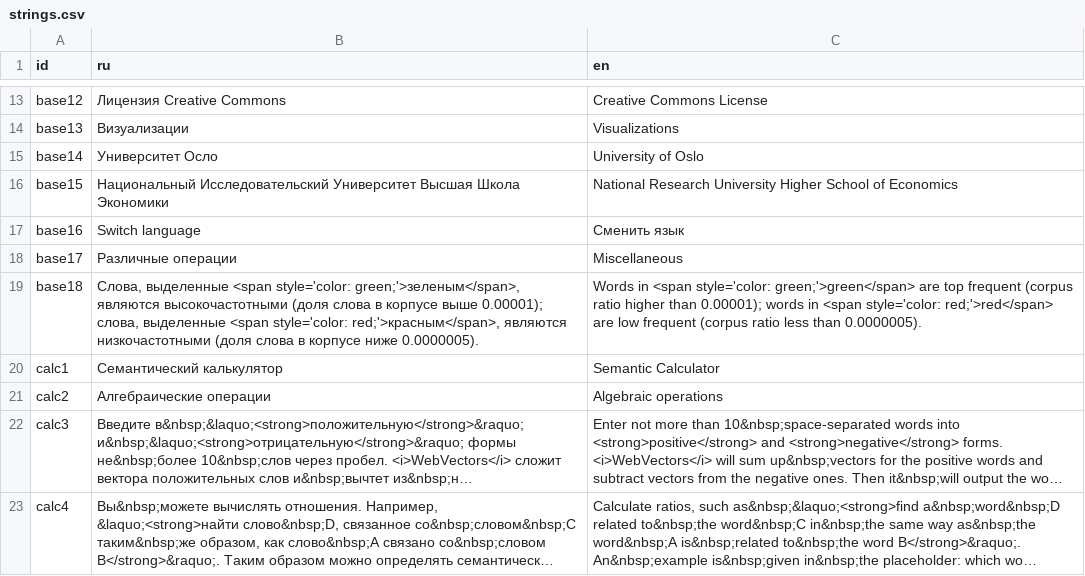
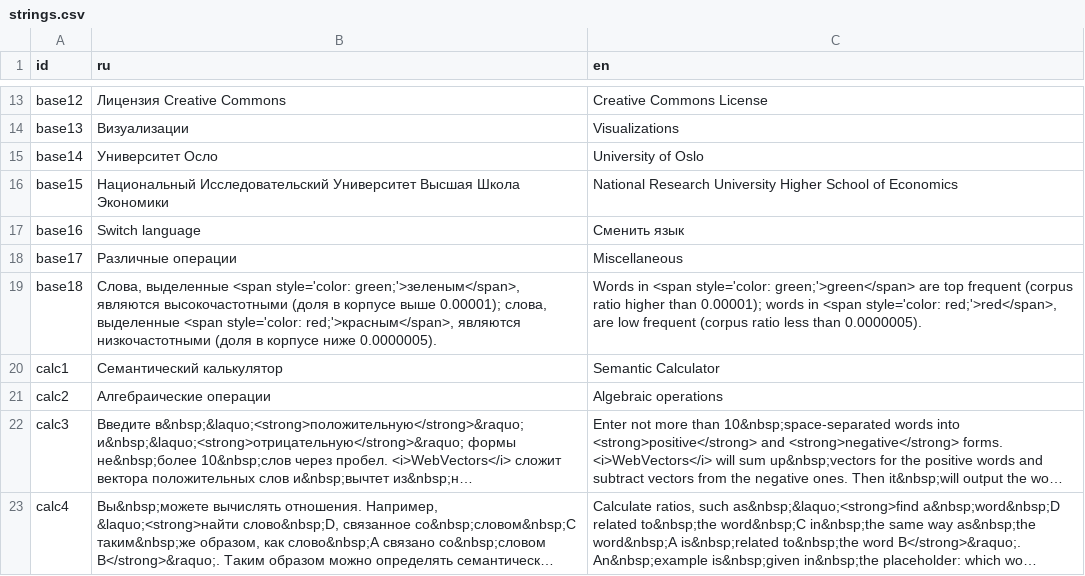
Before and after one commit to akutuzov/webvectors, a CSV file: strings.csv, drawn as a sheet; only a part is shown, gaps mark what is left out; long unchanged cells end in ….

```diff
--- a/strings.csv
+++ b/strings.csv
@@ -18,3 +18,3 @@ base16,Switch language,Сменить язык
 base17,Различные операции,Miscellaneous
-base18,"Слова, выделенные <span style='color: green;'>зеленым</span>, являются высокочастотными (доля слова в корпусе выше  0.00001); слова, выделенные <span style='color: red;'>красным</span>, являются низкочастотными (доля слова в корпусе ниже 0.0000005).","Words in <span style='color: green;'>green</span> are top frequent (corpus ratio higher than 0.00001); words in <span style='color: red;'>red</span> are low frequent (corpus ratio less than 0.0000005)."
+base18,"Слова, выделенные <span style='color: green;'>зеленым</span>, являются высокочастотными (доля в корпусе выше 0.00001); слова, выделенные <span style='color: red;'>красным</span>, являются низкочастотными (доля в корпусе ниже 0.0000005).","Words in <span style='color: green;'>green</span> are top frequent (corpus ratio higher than 0.00001); words in <span style='color: red;'>red</span>, are low frequent (corpus ratio less than 0.0000005)."
 calc1,Семантический калькулятор,Semantic Calculator
```
Also changed, not shown: 6 other files.
